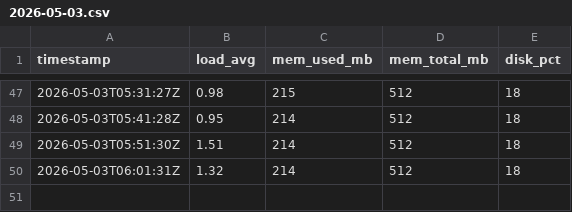
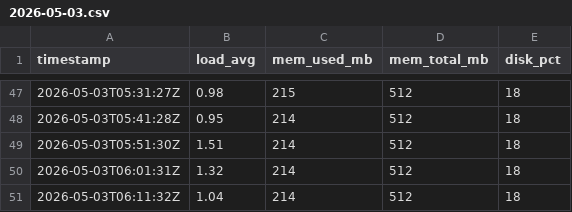
Before and after one commit to alexdev03/FAS-Project-1-logs, a CSV file: 2026-05-03.csv, drawn as a sheet; only a part is shown, gaps mark what is left out; the diff names each change by its address in the sheet, - before the commit and + after, or states it on an @@ line.

```diff
--- a/2026-05-03.csv
+++ b/2026-05-03.csv
+row 51: 2026-05-03T06:11:32Z | 1.04 | 214 | 512 | 18
```
Also changed, not shown: 2026-05-03_errors.csv.
